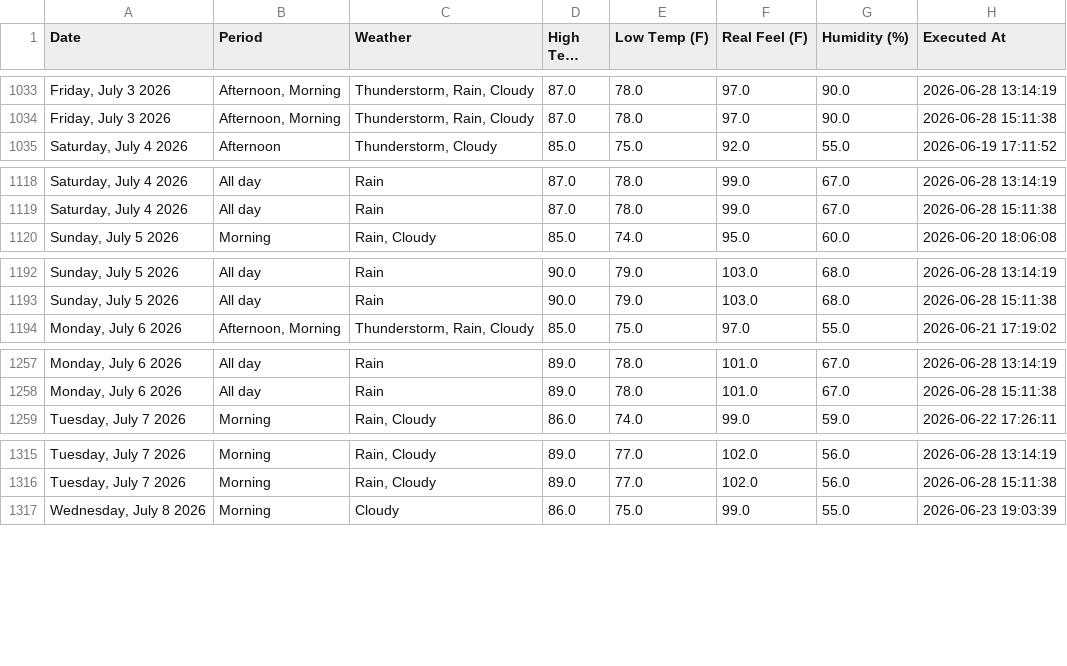
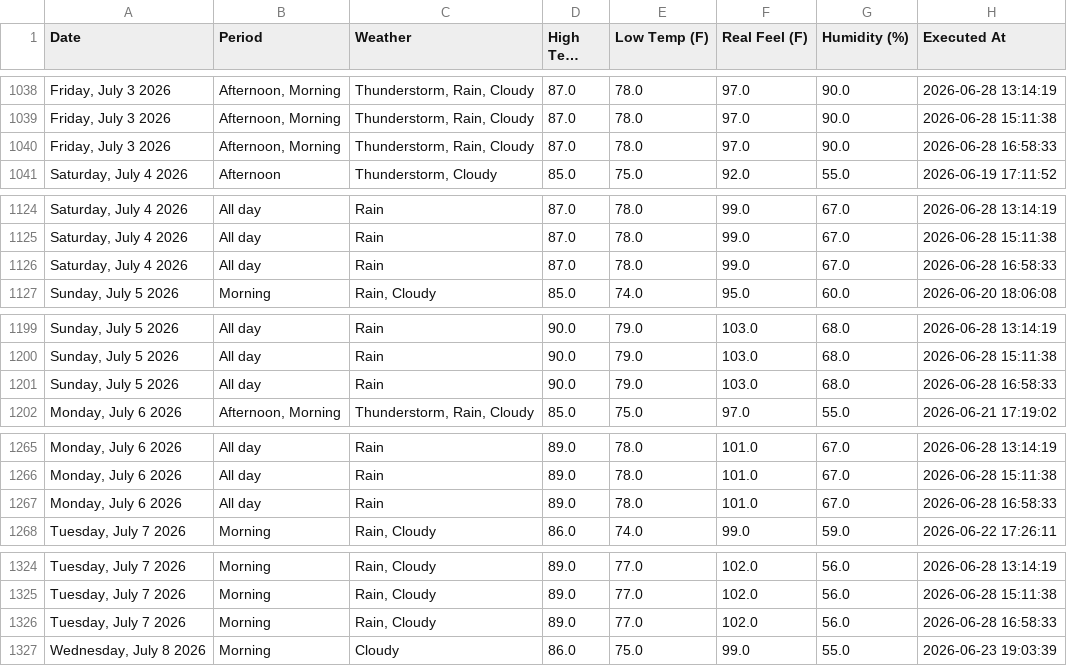
Before and after one commit to pthphien/accuweather, a CSV file: data/daily_forecast.csv, drawn as a sheet; only a part is shown, gaps mark what is left out; long unchanged cells end in …; the diff covers the shown part only; the diff names each change by its address in the sheet, - before the commit and + after, or states it on an @@ line.

```diff
--- a/data/daily_forecast.csv
+++ b/data/daily_forecast.csv
+row 1040: Friday, July 3 2026 | Afternoon, Morning | Thunderstorm, Rain, Cloudy | 87.0 | 78.0 | 97.0 | 90.0 | 2026-06-28 16:58:33
+row 1126: Saturday, July 4 2026 | All day | Rain | 87.0 | 78.0 | 99.0 | 67.0 | 2026-06-28 16:58:33
+row 1201: Sunday, July 5 2026 | All day | Rain | 90.0 | 79.0 | 103.0 | 68.0 | 2026-06-28 16:58:33
+row 1267: Monday, July 6 2026 | All day | Rain | 89.0 | 78.0 | 101.0 | 67.0 | 2026-06-28 16:58:33
+row 1326: Tuesday, July 7 2026 | Morning | Rain, Cloudy | 89.0 | 77.0 | 102.0 | 56.0 | 2026-06-28 16:58:33
```
Also changed, not shown: 10 added rows elsewhere in this file, 3 other files.
